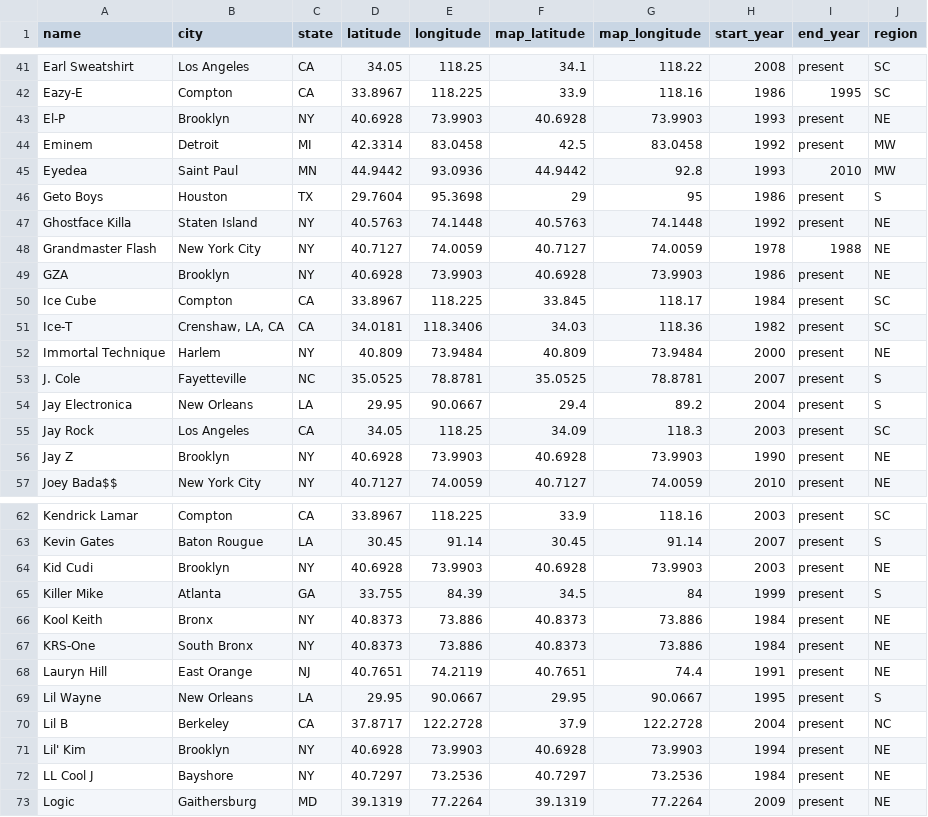
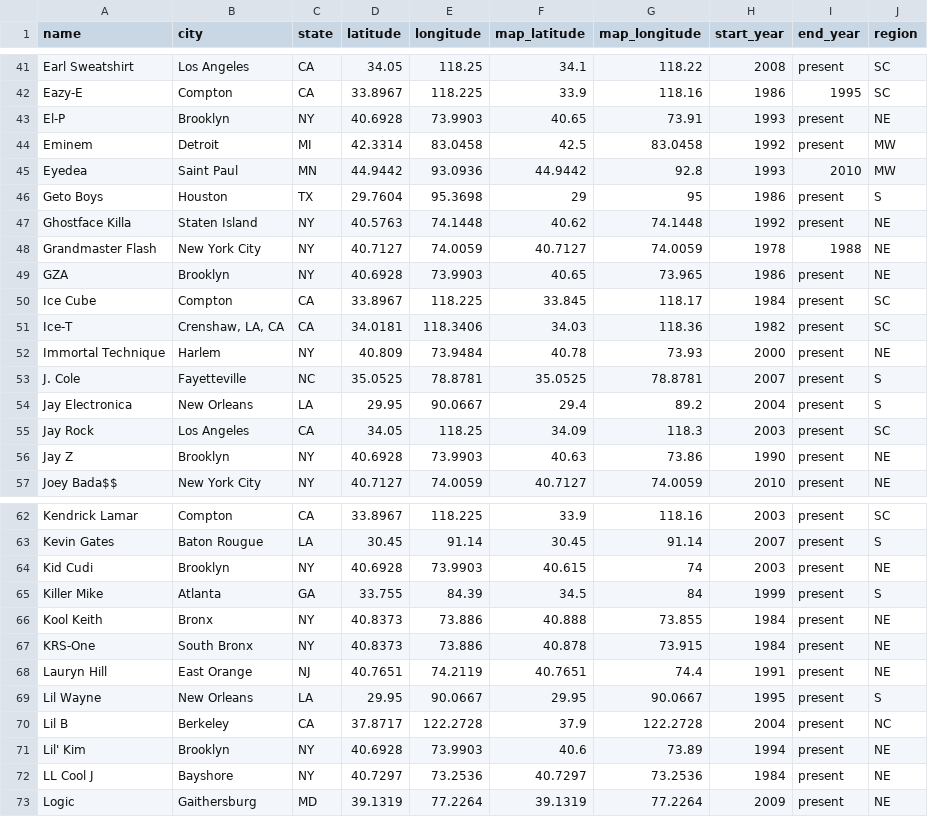
Before and after one commit to kchq/featuring-hip-hop-collabs, a CSV file: data/artists.csv, drawn as a sheet; only a part is shown, gaps mark what is left out; the diff covers the shown part only.

```diff
--- a/data/artists.csv
+++ b/data/artists.csv
@@ -42,3 +42,3 @@ Earl Sweatshirt,Los Angeles,CA,34.05,118.25,34.1,118.22,2008,present,SC
 Eazy-E,Compton,CA,33.8967,118.225,33.9,118.16,1986,1995,SC
-El-P,Brooklyn,NY,40.6928,73.9903,40.6928,73.9903,1993,present,NE
+El-P,Brooklyn,NY,40.6928,73.9903,40.65,73.91,1993,present,NE
 Eminem,Detroit,MI,42.3314,83.0458,42.5,83.0458,1992,present,MW
@@ -46,8 +46,8 @@ Eyedea,Saint Paul,MN,44.9442,93.0936,44.9442,92.8,1993,2010,MW
 Geto Boys,Houston,TX,29.7604,95.3698,29,95,1986,present,S
-Ghostface Killa,Staten Island,NY,40.5763,74.1448,40.5763,74.1448,1992,present,NE
+Ghostface Killa,Staten Island,NY,40.5763,74.1448,40.62,74.1448,1992,present,NE
 Grandmaster Flash,New York City,NY,40.7127,74.0059,40.7127,74.0059,1978,1988,NE
-GZA,Brooklyn,NY,40.6928,73.9903,40.6928,73.9903,1986,present,NE
+GZA,Brooklyn,NY,40.6928,73.9903,40.65,73.965,1986,present,NE
 Ice Cube,Compton,CA,33.8967,118.225,33.845,118.17,1984,present,SC
 Ice-T,"Crenshaw, LA, CA",CA,34.0181,118.3406,34.03,118.36,1982,present,SC
-Immortal Technique,Harlem,NY,40.809,73.9484,40.809,73.9484,2000,present,NE
+Immortal Technique,Harlem,NY,40.809,73.9484,40.78,73.93,2000,present,NE
 J. Cole,Fayetteville,NC,35.0525,78.8781,35.0525,78.8781,2007,present,S
@@ -55,3 +55,3 @@ Jay Electronica,New Orleans,LA,29.95,90.0667,29.4,89.2,2004,present,S
 Jay Rock,Los Angeles,CA,34.05,118.25,34.09,118.3,2003,present,SC
-Jay Z,Brooklyn,NY,40.6928,73.9903,40.6928,73.9903,1990,present,NE
+Jay Z,Brooklyn,NY,40.6928,73.9903,40.63,73.86,1990,present,NE
 Joey Bada$$,New York City,NY,40.7127,74.0059,40.7127,74.0059,2010,present,NE
@@ -63,6 +63,6 @@ Kendrick Lamar,Compton,CA,33.8967,118.225,33.9,118.16,2003,present,SC
 Kevin Gates,Baton Rougue,LA,30.45,91.14,30.45,91.14,2007,present,S
-Kid Cudi,Brooklyn,NY,40.6928,73.9903,40.6928,73.9903,2003,present,NE
+Kid Cudi,Brooklyn,NY,40.6928,73.9903,40.615,74,2003,present,NE
 Killer Mike,Atlanta,GA,33.755,84.39,34.5,84,1999,present,S
-Kool Keith,Bronx,NY,40.8373,73.886,40.8373,73.886,1984,present,NE
-KRS-One,South Bronx,NY,40.8373,73.886,40.8373,73.886,1984,present,NE
+Kool Keith,Bronx,NY,40.8373,73.886,40.888,73.855,1984,present,NE
+KRS-One,South Bronx,NY,40.8373,73.886,40.878,73.915,1984,present,NE
 Lauryn Hill,East Orange,NJ,40.7651,74.2119,40.7651,74.4,1991,present,NE
@@ -70,3 +70,3 @@ Lil Wayne,New Orleans,LA,29.95,90.0667,29.95,90.0667,1995,present,S
 Lil B,Berkeley,CA,37.8717,122.2728,37.9,122.2728,2004,present,NC
-Lil' Kim,Brooklyn,NY,40.6928,73.9903,40.6928,73.9903,1994,present,NE
+Lil' Kim,Brooklyn,NY,40.6928,73.9903,40.6,73.89,1994,present,NE
 LL Cool J,Bayshore,NY,40.7297,73.2536,40.7297,73.2536,1984,present,NE
```
Also changed, not shown: 56 edited cells elsewhere in this file.
